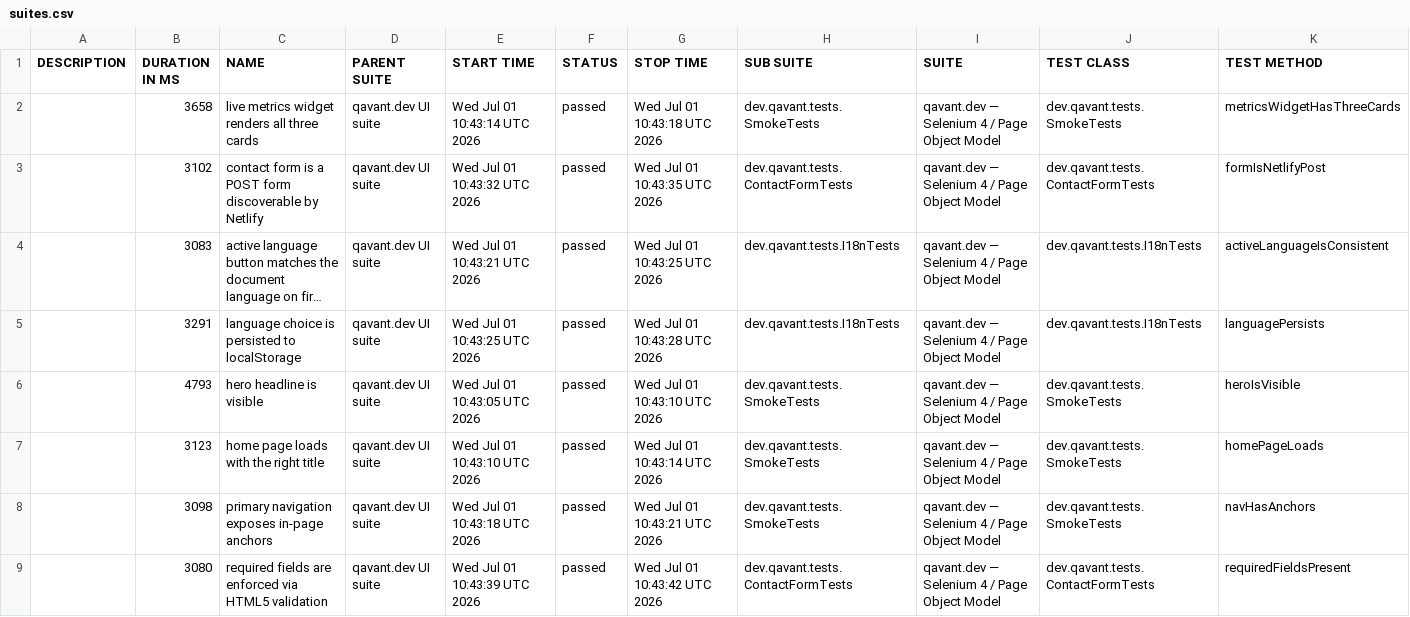
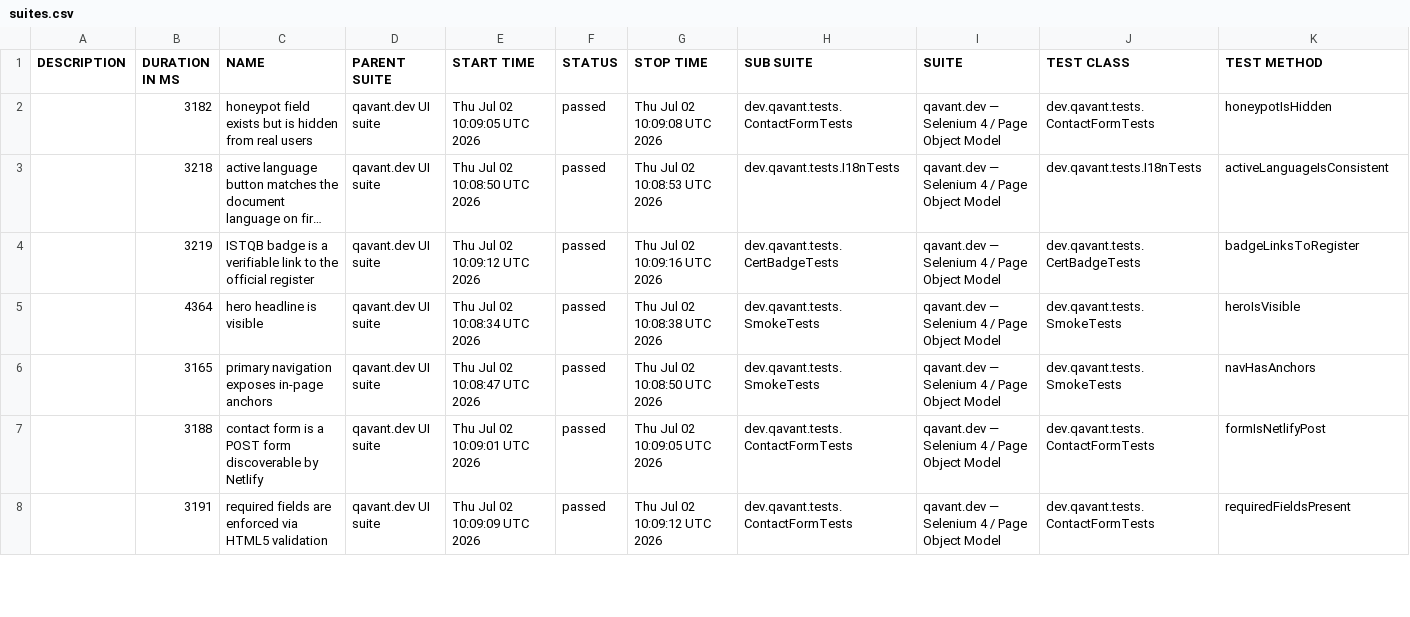
Before and after one commit to peterolah-qa/qavant-selenium, a CSV file: data/suites.csv, drawn as a sheet; only a part is shown; long unchanged cells end in …; removed rows and columns are numbered as before the commit, all else as after; the diff covers the shown part only; the diff names each change by its address in the sheet, - before the commit and + after, or states it on an @@ line.

```diff
--- a/data/suites.csv
+++ b/data/suites.csv
-row 2:  | 3658 | live metrics widget renders all three cards | qavant.dev UI suite | Wed Jul 01 10:43:14 UTC 2026 | passed | Wed Jul 01 10:43:18 UTC 2026 | dev.qavant.tests.SmokeTests | qavant.dev — Selenium 4 / Page Object Model | dev.qavant.tests.SmokeTests | metricsWidgetHasThreeCards
-B2 (DURATION IN MS): 3102
+B2 (DURATION IN MS): 3182
-C2 (NAME): contact form is a POST form discoverable by Netlify
+C2 (NAME): honeypot field exists but is hidden from real users
-E2 (START TIME): Wed Jul 01 10:43:32 UTC 2026
+E2 (START TIME): Thu Jul 02 10:09:05 UTC 2026
-G2 (STOP TIME): Wed Jul 01 10:43:35 UTC 2026
+G2 (STOP TIME): Thu Jul 02 10:09:08 UTC 2026
-K2 (TEST METHOD): formIsNetlifyPost
+K2 (TEST METHOD): honeypotIsHidden
-B3 (DURATION IN MS): 3083
+B3 (DURATION IN MS): 3218
-E3 (START TIME): Wed Jul 01 10:43:21 UTC 2026
+E3 (START TIME): Thu Jul 02 10:08:50 UTC 2026
-G3 (STOP TIME): Wed Jul 01 10:43:25 UTC 2026
+G3 (STOP TIME): Thu Jul 02 10:08:53 UTC 2026
-B4 (DURATION IN MS): 3291
+B4 (DURATION IN MS): 3219
-C4 (NAME): language choice is persisted to localStorage
+C4 (NAME): ISTQB badge is a verifiable link to the official register
-E4 (START TIME): Wed Jul 01 10:43:25 UTC 2026
+E4 (START TIME): Thu Jul 02 10:09:12 UTC 2026
-G4 (STOP TIME): Wed Jul 01 10:43:28 UTC 2026
+G4 (STOP TIME): Thu Jul 02 10:09:16 UTC 2026
-H4 (SUB SUITE): dev.qavant.tests.I18nTests
+H4 (SUB SUITE): dev.qavant.tests.CertBadgeTests
-J4 (TEST CLASS): dev.qavant.tests.I18nTests
+J4 (TEST CLASS): dev.qavant.tests.CertBadgeTests
-K4 (TEST METHOD): languagePersists
+K4 (TEST METHOD): badgeLinksToRegister
-B5 (DURATION IN MS): 4793
+B5 (DURATION IN MS): 4364
-E5 (START TIME): Wed Jul 01 10:43:05 UTC 2026
+E5 (START TIME): Thu Jul 02 10:08:34 UTC 2026
-G5 (STOP TIME): Wed Jul 01 10:43:10 UTC 2026
+G5 (STOP TIME): Thu Jul 02 10:08:38 UTC 2026
-row 7:  | 3123 | home page loads with the right title | qavant.dev UI suite | Wed Jul 01 10:43:10 UTC 2026 | passed | Wed Jul 01 10:43:14 UTC 2026 | dev.qavant.tests.SmokeTests | qavant.dev — Selenium 4 / Page Object Model | dev.qavant.tests.SmokeTests | homePageLoads
-B6 (DURATION IN MS): 3098
+B6 (DURATION IN MS): 3165
-E6 (START TIME): Wed Jul 01 10:43:18 UTC 2026
+E6 (START TIME): Thu Jul 02 10:08:47 UTC 2026
-G6 (STOP TIME): Wed Jul 01 10:43:21 UTC 2026
+G6 (STOP TIME): Thu Jul 02 10:08:50 UTC 2026
+row 7:  | 3188 | contact form is a POST form discoverable by Netlify | qavant.dev UI suite | Thu Jul 02 10:09:01 UTC 2026 | passed | Thu Jul 02 10:09:05 UTC 2026 | dev.qavant.tests.ContactFormTests | qavant.dev — Selenium 4 / Page Object Model | dev.qavant.tests.ContactFormTests | formIsNetlifyPost
-B8 (DURATION IN MS): 3080
+B8 (DURATION IN MS): 3191
-E8 (START TIME): Wed Jul 01 10:43:39 UTC 2026
+E8 (START TIME): Thu Jul 02 10:09:09 UTC 2026
-G8 (STOP TIME): Wed Jul 01 10:43:42 UTC 2026
+G8 (STOP TIME): Thu Jul 02 10:09:12 UTC 2026
```
Also changed, not shown: 1 added row and 17 edited cells elsewhere in this file, 36 other files.
